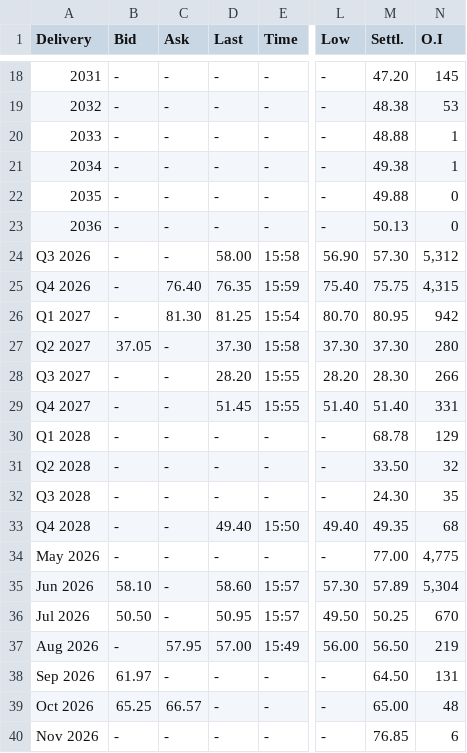
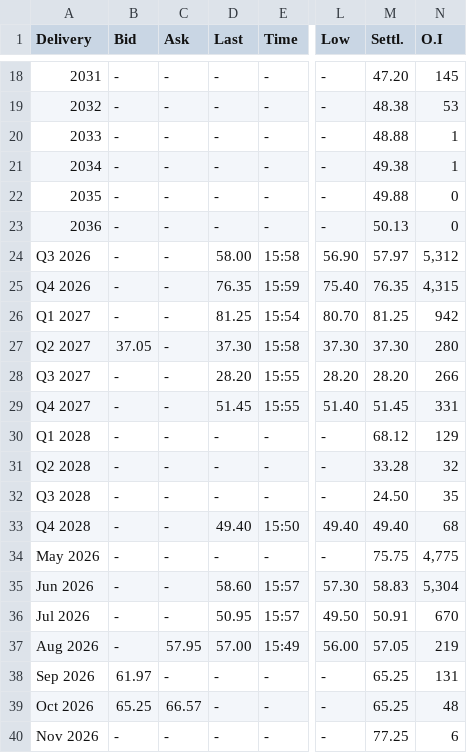
Before and after one commit to rikuisotalus-ux/Euronext-oma, a CSV file: latest_settlement.csv, drawn as a sheet; only a part is shown, gaps mark what is left out; the diff covers the shown part only; the diff names each change by its address in the sheet, - before the commit and + after, or states it on an @@ line.

```diff
--- a/latest_settlement.csv
+++ b/latest_settlement.csv
-M24 (Settl.): 57.30
+M24 (Settl.): 57.97
-C25 (Ask): 76.40
+C25 (Ask): -
-M25 (Settl.): 75.75
+M25 (Settl.): 76.35
-C26 (Ask): 81.30
+C26 (Ask): -
-M26 (Settl.): 80.95
+M26 (Settl.): 81.25
-M28 (Settl.): 28.30
+M28 (Settl.): 28.20
-M29 (Settl.): 51.40
+M29 (Settl.): 51.45
-M30 (Settl.): 68.78
+M30 (Settl.): 68.12
-M31 (Settl.): 33.50
+M31 (Settl.): 33.28
-M32 (Settl.): 24.30
+M32 (Settl.): 24.50
-M33 (Settl.): 49.35
+M33 (Settl.): 49.40
-M34 (Settl.): 77.00
+M34 (Settl.): 75.75
-B35 (Bid): 58.10
+B35 (Bid): -
-M35 (Settl.): 57.89
+M35 (Settl.): 58.83
-B36 (Bid): 50.50
+B36 (Bid): -
-M36 (Settl.): 50.25
+M36 (Settl.): 50.91
-M37 (Settl.): 56.50
+M37 (Settl.): 57.05
-M38 (Settl.): 64.50
+M38 (Settl.): 65.25
-M39 (Settl.): 65.00
+M39 (Settl.): 65.25
-M40 (Settl.): 76.85
+M40 (Settl.): 77.25
```
Also changed, not shown: 12 edited cells elsewhere in this file, historical_fuels.csv, historical_settlement.csv, 6 other files.
